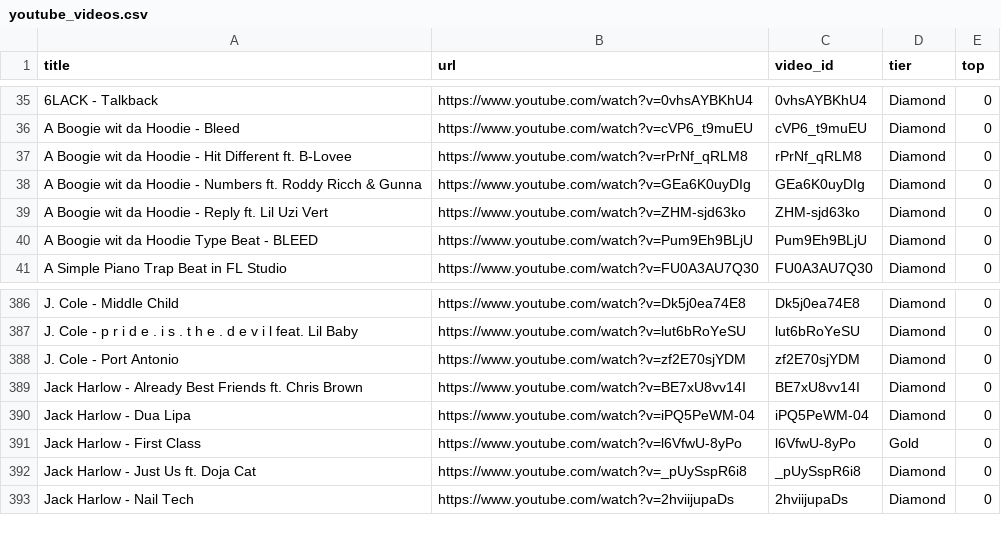
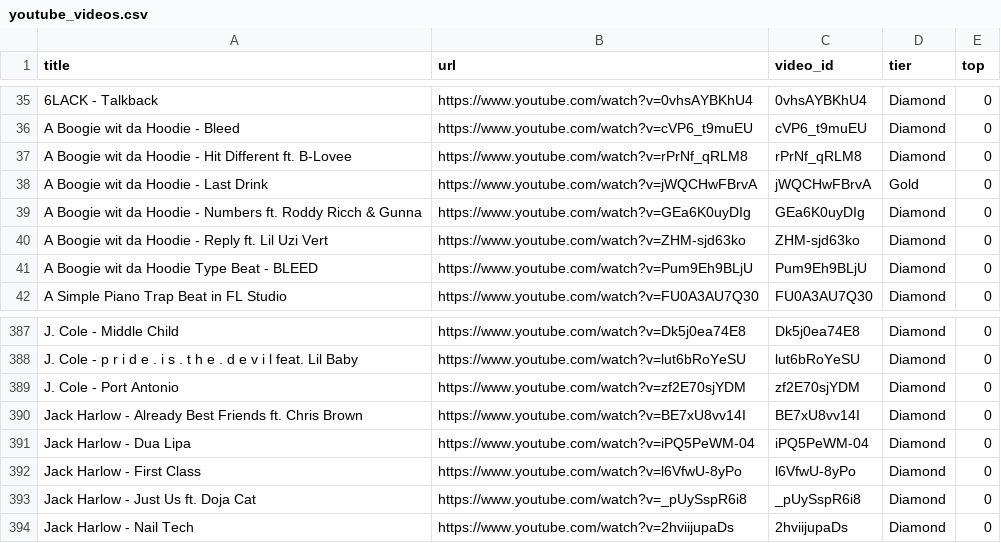
Before and after one commit to kosyara/pereponka.github.io, a CSV file: youtube_videos.csv, drawn as a sheet; only a part is shown, gaps mark what is left out.

Commit message:
Update youtube_videos.csv

```diff
--- a/youtube_videos.csv
+++ b/youtube_videos.csv
@@ -37,2 +37,3 @@ title,url,video_id,tier,top
 "A Boogie wit da Hoodie - Hit Different ft. B-Lovee",https://www.youtube.com/watch?v=rPrNf_qRLM8,rPrNf_qRLM8,Diamond,0
+"A Boogie wit da Hoodie - Last Drink",https://www.youtube.com/watch?v=jWQCHwFBrvA,jWQCHwFBrvA,Gold,0
 "A Boogie wit da Hoodie - Numbers ft. Roddy Ricch & Gunna",https://www.youtube.com/watch?v=GEa6K0uyDIg,GEa6K0uyDIg,Diamond,0
@@ -390,3 +391,3 @@ title,url,video_id,tier,top
 "Jack Harlow - Dua Lipa",https://www.youtube.com/watch?v=iPQ5PeWM-04,iPQ5PeWM-04,Diamond,0
-"Jack Harlow - First Class",https://www.youtube.com/watch?v=l6VfwU-8yPo,l6VfwU-8yPo,Gold,0
+"Jack Harlow - First Class",https://www.youtube.com/watch?v=l6VfwU-8yPo,l6VfwU-8yPo,Diamond,0
 "Jack Harlow - Just Us ft. Doja Cat",https://www.youtube.com/watch?v=_pUySspR6i8,_pUySspR6i8,Diamond,0
```
